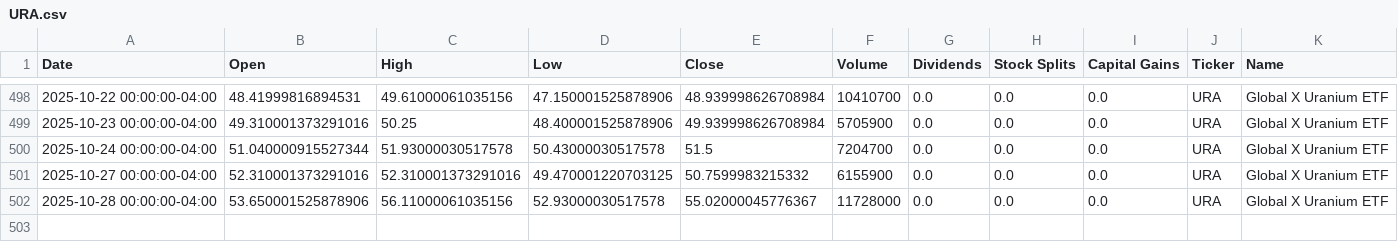
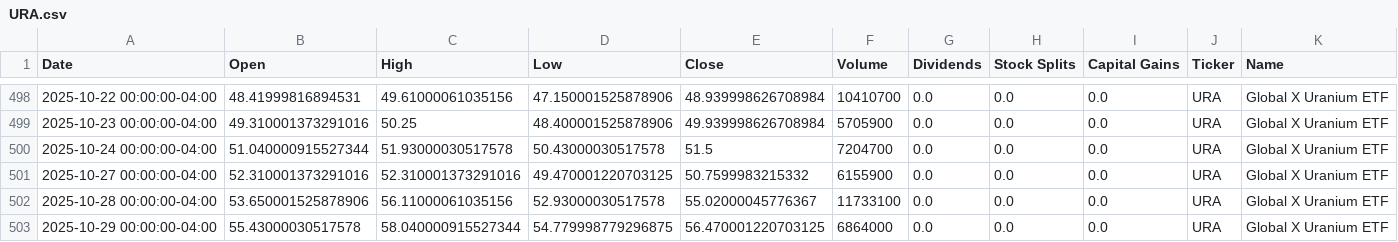
Before and after one commit to dylanmcd0/energy-analysis, a CSV file: data/financial/yfinance/URA.csv, drawn as a sheet; only a part is shown, gaps mark what is left out.

```diff
--- a/data/financial/yfinance/URA.csv
+++ b/data/financial/yfinance/URA.csv
@@ -501,2 +501,3 @@ Date,Open,High,Low,Close,Volume,Dividends,Stock Splits,Capital Gains,Ticker,Name
 2025-10-27 00:00:00-04:00,52.310001373291016,52.310001373291016,49.470001220703125,50.7599983215332,6155900,0.0,0.0,0.0,URA,Global X Uranium ETF
-2025-10-28 00:00:00-04:00,53.650001525878906,56.11000061035156,52.93000030517578,55.02000045776367,11728000,0.0,0.0,0.0,URA,Global X Uranium ETF
+2025-10-28 00:00:00-04:00,53.650001525878906,56.11000061035156,52.93000030517578,55.02000045776367,11733100,0.0,0.0,0.0,URA,Global X Uranium ETF
+2025-10-29 00:00:00-04:00,55.43000030517578,58.040000915527344,54.779998779296875,56.470001220703125,6864000,0.0,0.0,0.0,URA,Global X Uranium ETF
```
Also changed, not shown: data/financial/yfinance/BKR.csv, data/financial/yfinance/CVX.csv, 18 other files.
